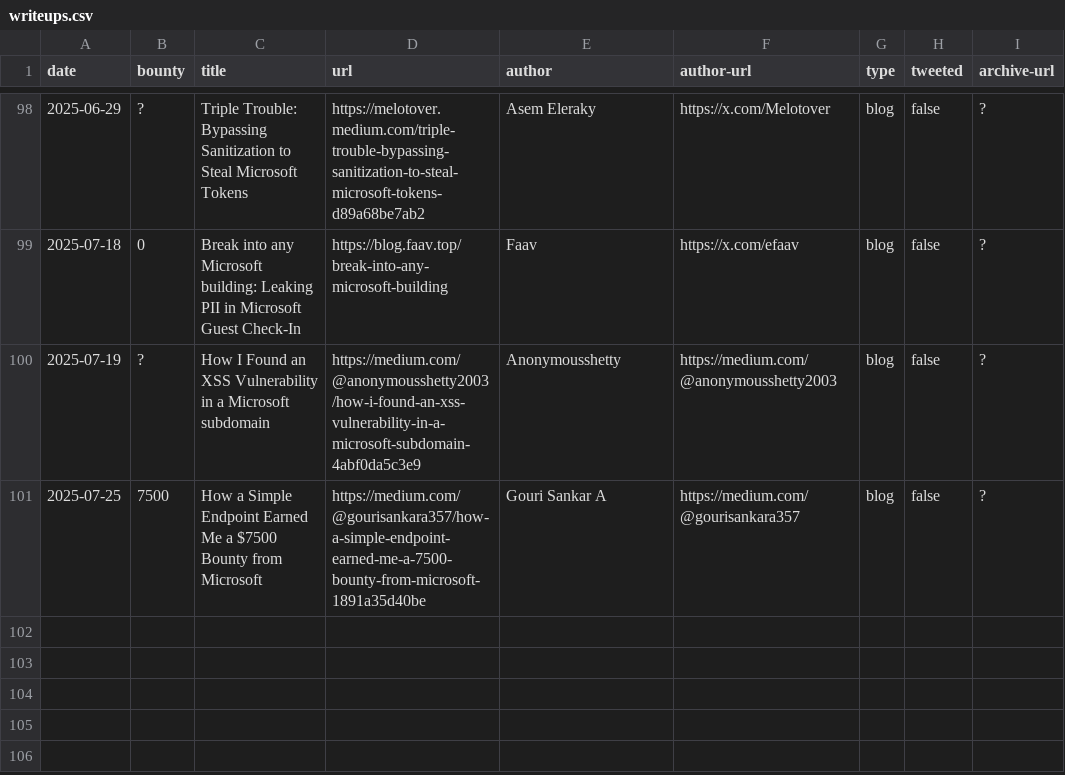
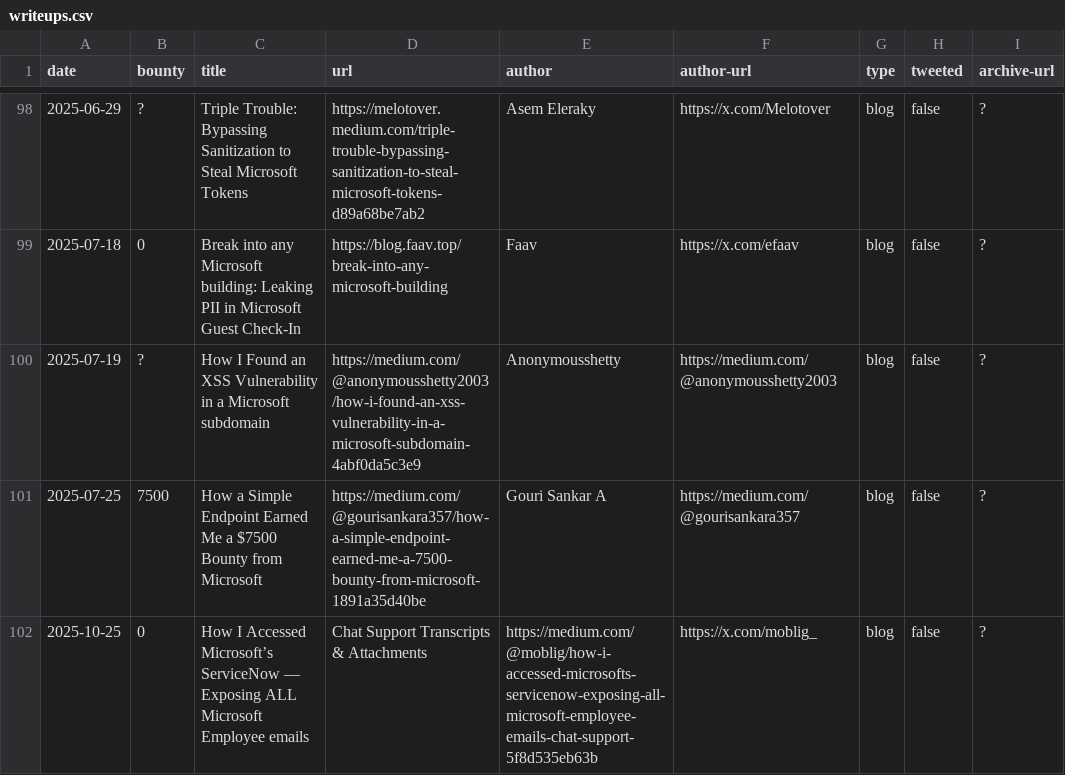
Before and after one commit to bribes/awesome-msrc-writeups, a CSV file: writeups.csv, drawn as a sheet; only a part is shown, gaps mark what is left out.

Commit message:
New

```diff
--- a/writeups.csv
+++ b/writeups.csv
@@ -101 +101,2 @@ date,bounty,title,url,author,author-url,type,tweeted,archive-url
 2025-07-25,7500,How a Simple Endpoint Earned Me a $7500 Bounty from Microsoft,https://medium.com/@gourisankara357/how-a-simple-endpoint-earned-me-a-7500-bounty-from-microsoft-1891a35d40be,Gouri Sankar A,https://medium.com/@gourisankara357,blog,false,?
+2025-10-25,0,How I Accessed Microsoft’s ServiceNow — Exposing ALL Microsoft Employee emails, Chat Support Transcripts & Attachments,https://medium.com/@moblig/how-i-accessed-microsofts-servicenow-exposing-all-microsoft-employee-emails-chat-support-5f8d535eb63b,https://x.com/moblig_,blog,false,?
```
